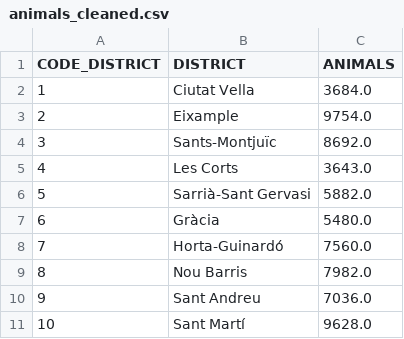
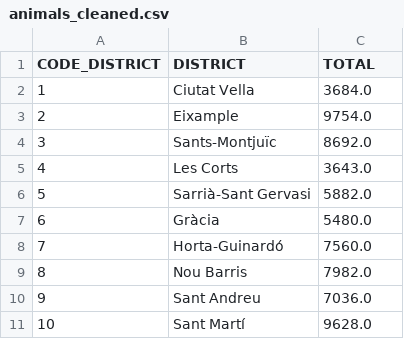
Before and after one commit to Jengoag/bcn_project, a CSV file: data/animals_cleaned.csv, drawn as a sheet.

```diff
--- a/data/animals_cleaned.csv
+++ b/data/animals_cleaned.csv
@@ -1,2 +1,2 @@
-CODE_DISTRICT,DISTRICT,ANIMALS
+CODE_DISTRICT,DISTRICT,TOTAL
 1,Ciutat Vella,3684.0
```
Also changed, not shown: data/population_cleaned.csv, 9 other files.
